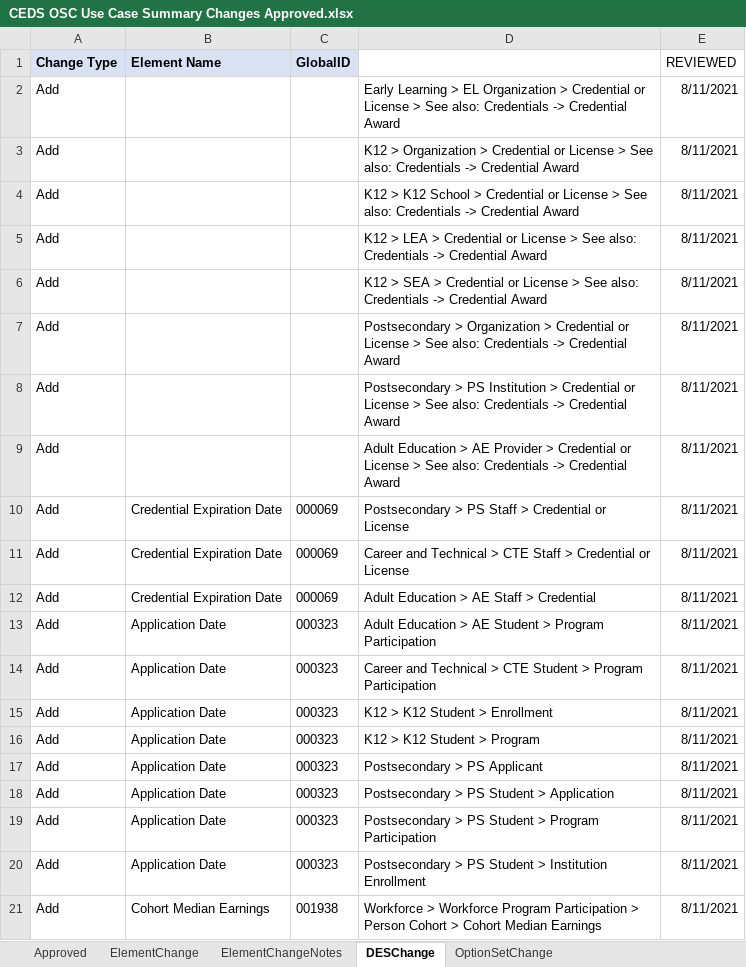
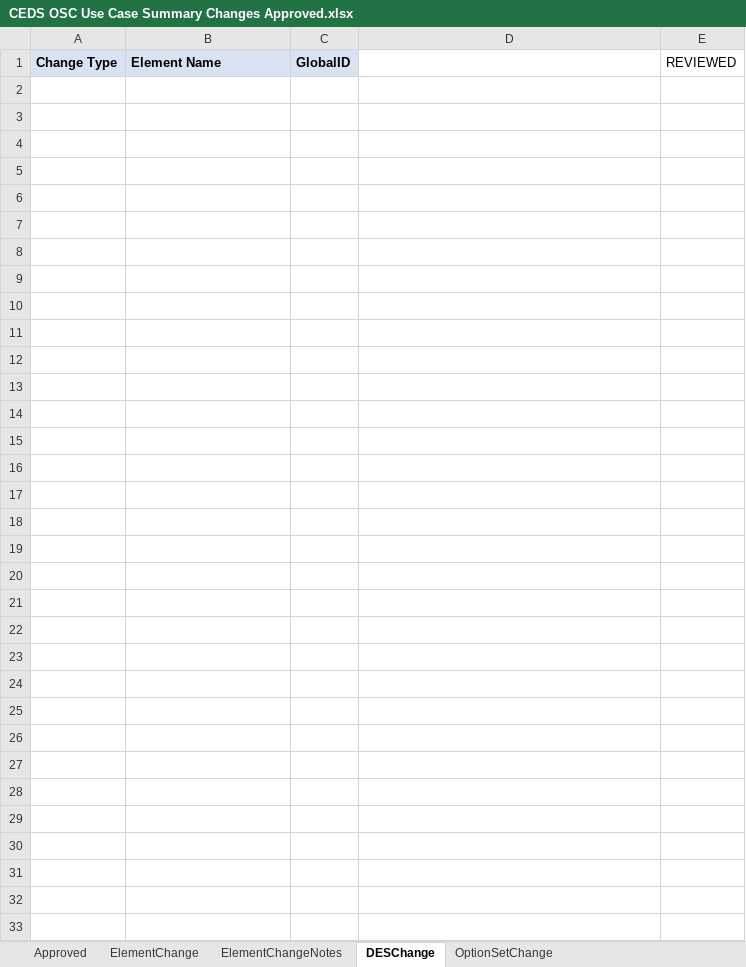
Before and after one commit to CEDStandards/CEDS-Elements, an Excel workbook: doc/Use Case Summary/CEDS OSC Use Case Summary Changes Approved.xlsx, sheet DESChange, drawn as a sheet; only a part is shown; values as stored, in another font and other column widths than the file's, no borders; table styles not drawn; the diff covers the shown part only; the diff names each change by its address in the sheet, - before the commit and + after, or states it on an @@ line.

```diff
--- a/doc/Use Case Summary/CEDS OSC Use Case Summary Changes Approved.xlsx (sheet DESChange)
+++ b/doc/Use Case Summary/CEDS OSC Use Case Summary Changes Approved.xlsx (sheet DESChange)
-row 2: Add |  |  | Early Learning > EL Organization > Credential or License > See also: Credentials -> Credential Award | 8/11/2021
-row 3: Add |  |  | K12 > Organization > Credential or License > See also: Credentials -> Credential Award | 8/11/2021
-row 4: Add |  |  | K12 > K12 School > Credential or License > See also: Credentials -> Credential Award | 8/11/2021
-row 5: Add |  |  | K12 > LEA > Credential or License > See also: Credentials -> Credential Award | 8/11/2021
-row 6: Add |  |  | K12 > SEA > Credential or License > See also: Credentials -> Credential Award | 8/11/2021
-row 7: Add |  |  | Postsecondary > Organization > Credential or License > See also: Credentials -> Credential Award | 8/11/2021
-row 8: Add |  |  | Postsecondary > PS Institution > Credential or License > See also: Credentials -> Credential Award | 8/11/2021
-row 9: Add |  |  | Adult Education > AE Provider > Credential or License > See also: Credentials -> Credential Award | 8/11/2021
-row 10: Add | Credential Expiration Date | 000069 | Postsecondary > PS Staff > Credential or License | 8/11/2021
-row 11: Add | Credential Expiration Date | 000069 | Career and Technical > CTE Staff > Credential or License | 8/11/2021
-row 12: Add | Credential Expiration Date | 000069 | Adult Education > AE Staff > Credential | 8/11/2021
-row 13: Add | Application Date | 000323 | Adult Education > AE Student > Program Participation | 8/11/2021
-row 14: Add | Application Date | 000323 | Career and Technical > CTE Student > Program Participation | 8/11/2021
-row 15: Add | Application Date | 000323 | K12 > K12 Student > Enrollment | 8/11/2021
-row 16: Add | Application Date | 000323 | K12 > K12 Student > Program | 8/11/2021
-row 17: Add | Application Date | 000323 | Postsecondary > PS Applicant | 8/11/2021
-row 18: Add | Application Date | 000323 | Postsecondary > PS Student > Application | 8/11/2021
-row 19: Add | Application Date | 000323 | Postsecondary > PS Student > Program Participation | 8/11/2021
-row 20: Add | Application Date | 000323 | Postsecondary > PS Student > Institution Enrollment | 8/11/2021
-row 21: Add | Cohort Median Earnings | 001938 | Workforce > Workforce Program Participation > Person Cohort > Cohort Median Earnings | 8/11/2021
```
Also changed, not shown: 236 removed rows elsewhere in this sheet, sheet OptionSetChange, sheet Approved, sheet ElementChangeNotes, sheet ElementChange.
